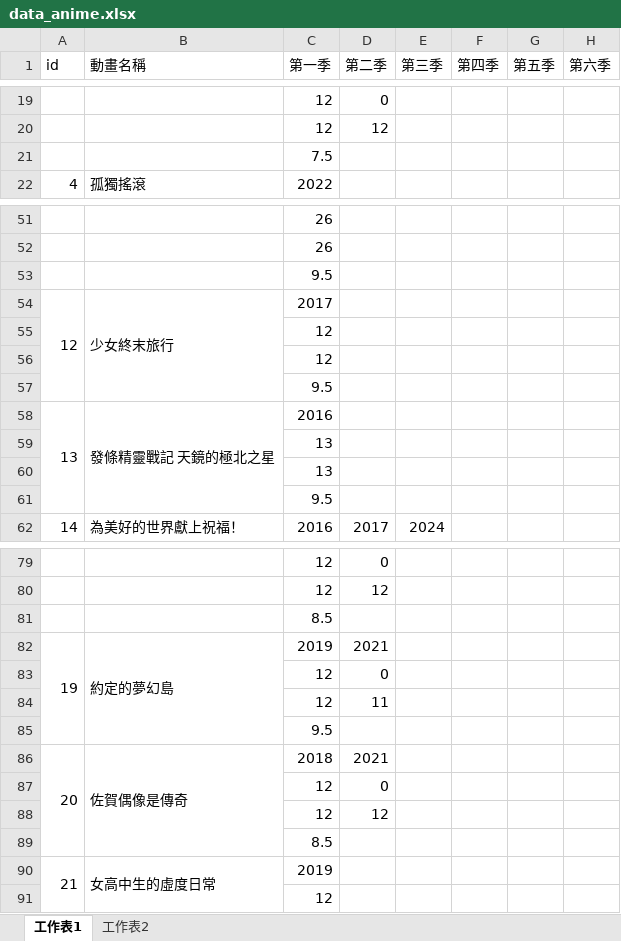
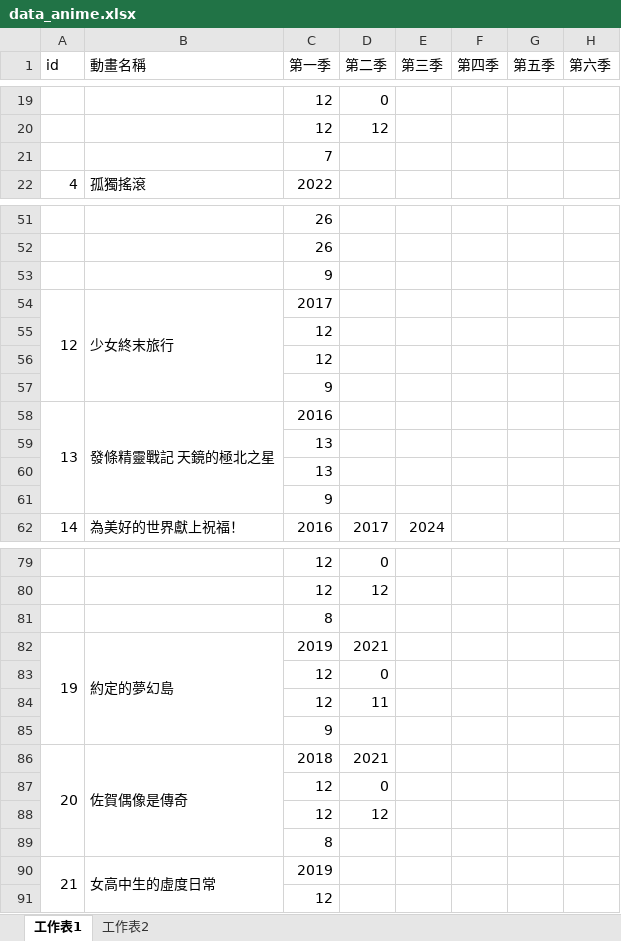
Before and after one commit to rex0988476/githubpage, an Excel workbook: database/data_anime.xlsx, sheet 工作表1, drawn as a sheet; only a part is shown, gaps mark what is left out; values as stored, in another font and other column widths than the file's, no borders; the diff covers the shown part only; the diff names each change by its address in the sheet, - before the commit and + after, or states it on an @@ line.

Commit message:
Update data_anime.xlsx

```diff
--- a/database/data_anime.xlsx (sheet 工作表1)
+++ b/database/data_anime.xlsx (sheet 工作表1)
-C21 (第一季): 7.5
+C21 (第一季): 7
-C53 (第一季): 9.5
+C53 (第一季): 9
-C57 (第一季): 9.5
+C57 (第一季): 9
-C61 (第一季): 9.5
+C61 (第一季): 9
-C81 (第一季): 8.5
+C81 (第一季): 8
-C85 (第一季): 9.5
+C85 (第一季): 9
-C89 (第一季): 8.5
+C89 (第一季): 8
```
Also changed, not shown: 5 edited cells elsewhere in this sheet.
